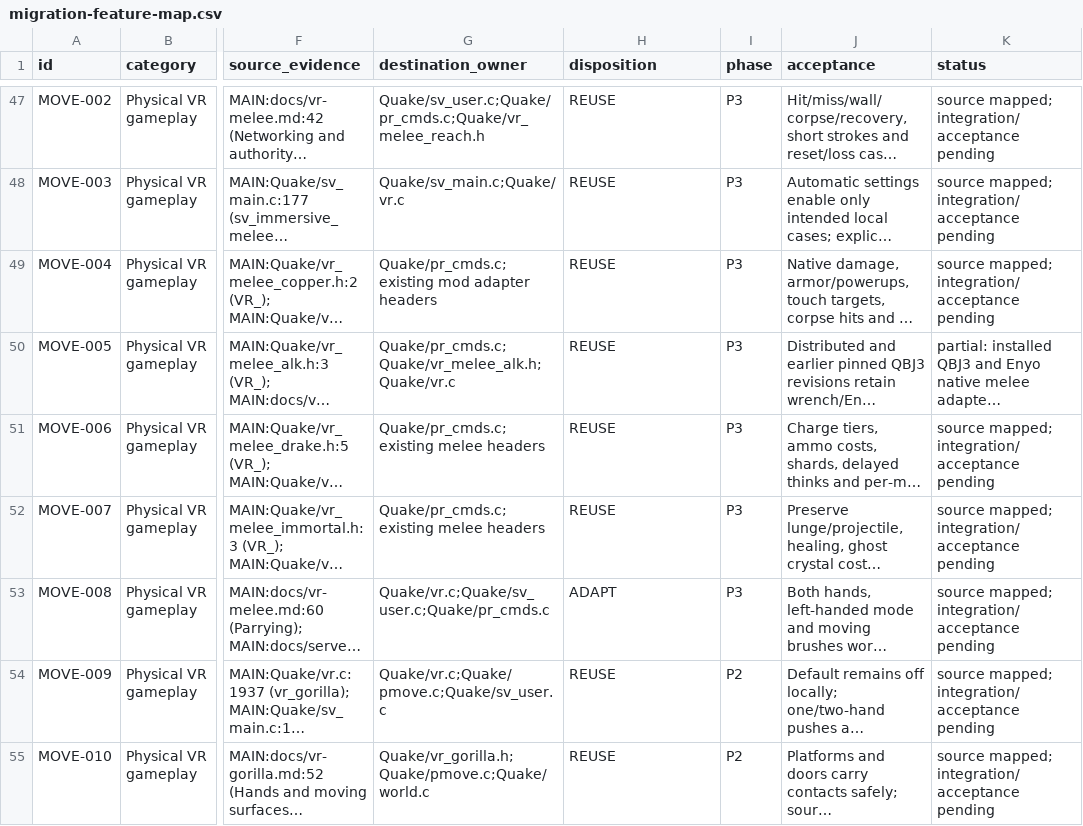
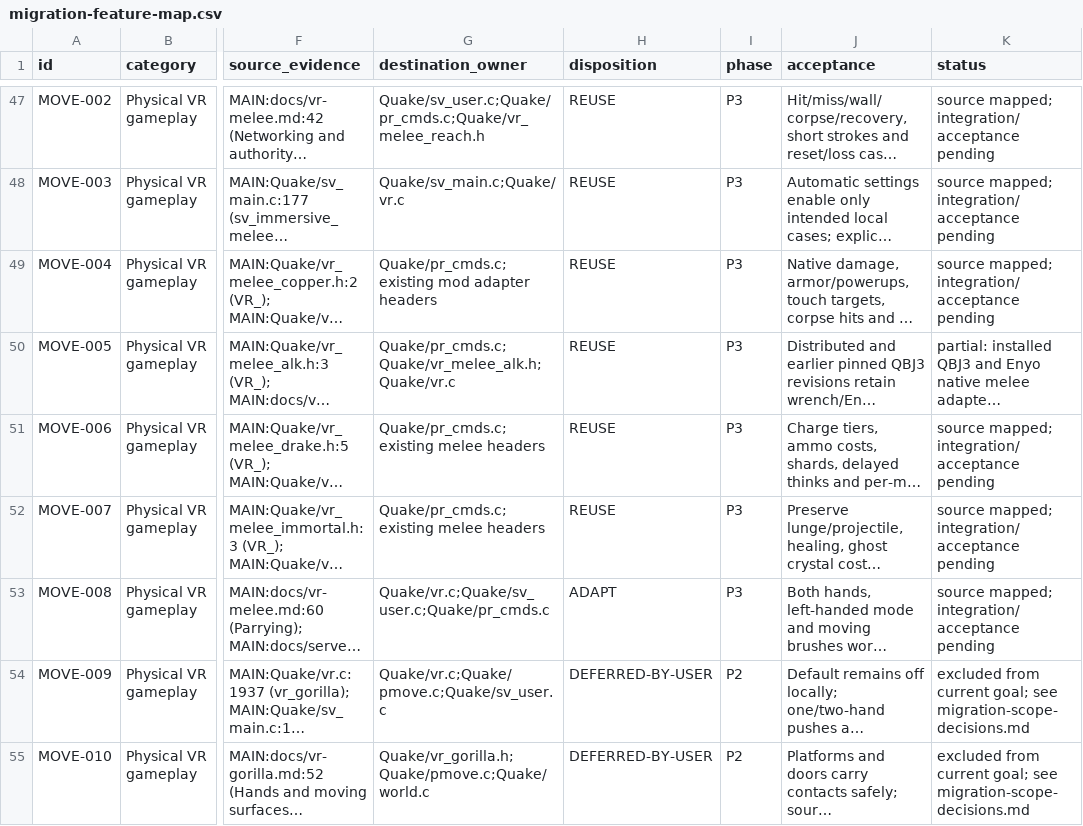
Before and after one commit to ObeseCatLord/Quakespasm-VR, a CSV file: docs/migration-feature-map.csv, drawn as a sheet; only a part is shown, gaps mark what is left out; long unchanged cells end in …; the diff covers the shown part only; the diff names each change by its address in the sheet, - before the commit and + after, or states it on an @@ line.

```diff
--- a/docs/migration-feature-map.csv
+++ b/docs/migration-feature-map.csv
-H54:H55 (disposition): REUSE
+H54:H55 (disposition): DEFERRED-BY-USER
-K54:K55 (status): source mapped; integration/acceptance pending
+K54:K55 (status): excluded from current goal; see migration-scope-decisions.md
```
Also changed, not shown: 6 edited cells elsewhere in this file, 7 other files.
